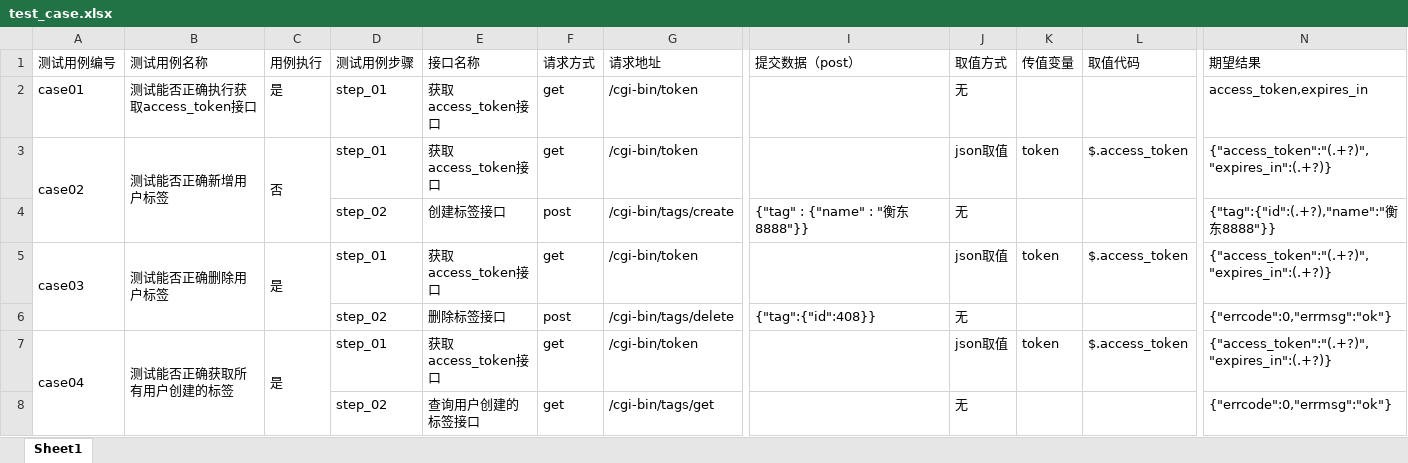
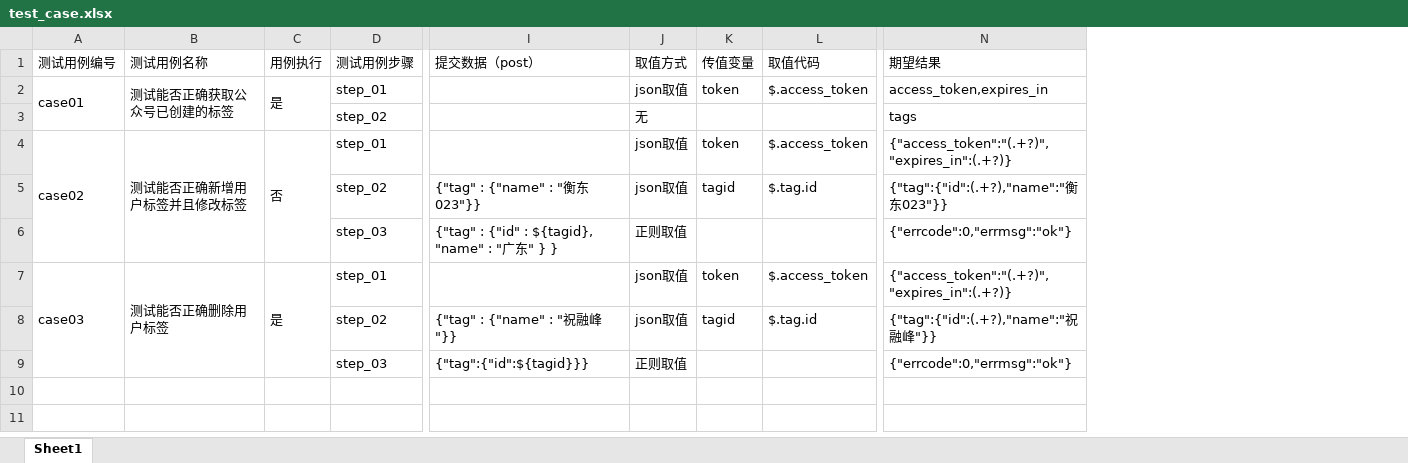
Before and after one commit to liujingling920216/API_AUTO_TEST_FRAME_LJL, an Excel workbook: data/test_case.xlsx, sheet Sheet1, drawn as a sheet; only a part is shown, gaps mark what is left out; values as stored, in another font and other column widths than the file's, no borders; removed rows and columns are numbered as before the commit, all else as after; rows hold the shown columns only; the diff names each change by its address in the sheet, - before the commit and + after, or states it on an @@ line.

Commit message:
编写了common包下的checkutils.py工具类 修改了common包下的requestsutil.py工具类

```diff
--- a/data/test_case.xlsx (sheet Sheet1)
+++ b/data/test_case.xlsx (sheet Sheet1)
@@ column E (接口名称) hidden, rows 2-6: 获取access_token接口 | 获取access_token接口 | 创建标签接口 | 获取access_token接口 | 删除标签接口 @@
@@ column F (请求方式) hidden, rows 2-6: get | get | post | get | post @@
@@ column G (请求地址) hidden, rows 2-6: /cgi-bin/token | /cgi-bin/token | /cgi-bin/tags/create | /cgi-bin/token | /cgi-bin/tags/delete @@
+A2:A3 merged
-B2 (测试用例名称): 测试能否正确执行获取access_token接口
+B2 (测试用例名称): 测试能否正确获取公众号已创建的标签
+B2:B3 merged
+C2:C3 merged
-J2 (取值方式): 无
+J2 (取值方式): json取值
-K2 (传值变量): (empty)
+K2 (传值变量): token
-L2 (取值代码): (empty)
+L2 (取值代码): $.access_token
+row 3:  |  |  | step_02 |  | 无 |  |  | tags
-B4 (测试用例名称): 测试能否正确新增用户标签
+B4 (测试用例名称): 测试能否正确新增用户标签并且修改标签
-I5 (提交数据（post）): {"tag" : {"name" : "衡东8888"}}
+I5 (提交数据（post）): {"tag" : {"name" : "衡东023"}}
-J5 (取值方式): 无
+J5 (取值方式): json取值
-K5 (传值变量): (empty)
+K5 (传值变量): tagid
-L5 (取值代码): (empty)
+L5 (取值代码): $.tag.id
-N5 (期望结果): {"tag":{"id":(.+?),"name":"衡东8888"}}
+N5 (期望结果): {"tag":{"id":(.+?),"name":"衡东023"}}
+row 6:  |  |  | step_03 | {"tag" : {"id" : ${tagid}, "name" : "广东" } } | 正则取值 |  |  | {"errcode":0,"errmsg":"ok"}
+row 8:  |  |  | step_02 | {"tag" : {"name" : "祝融峰"}} | json取值 | tagid | $.tag.id | {"tag":{"id":(.+?),"name":"祝融峰"}}
-D9 (测试用例步骤): step_02
+D9 (测试用例步骤): step_03
-I9 (提交数据（post）): {"tag":{"id":408}}
+I9 (提交数据（post）): {"tag":{"id":${tagid}}}
-J9 (取值方式): 无
+J9 (取值方式): 正则取值
-row 7: case04 | 测试能否正确获取所有用户创建的标签 | 是 | step_01 | 获取access_token接口 | get | /cgi-bin/token |  | json取值 | token | $.access_token | {"access_token":"(.+?)","expires_in":(.+?)}
-row 8:  |  |  | step_02 | 查询用户创建的标签接口 | get | /cgi-bin/tags/get |  | 无 |  |  | {"errcode":0,"errmsg":"ok"}
```
Also changed, not shown: hidden cells.
